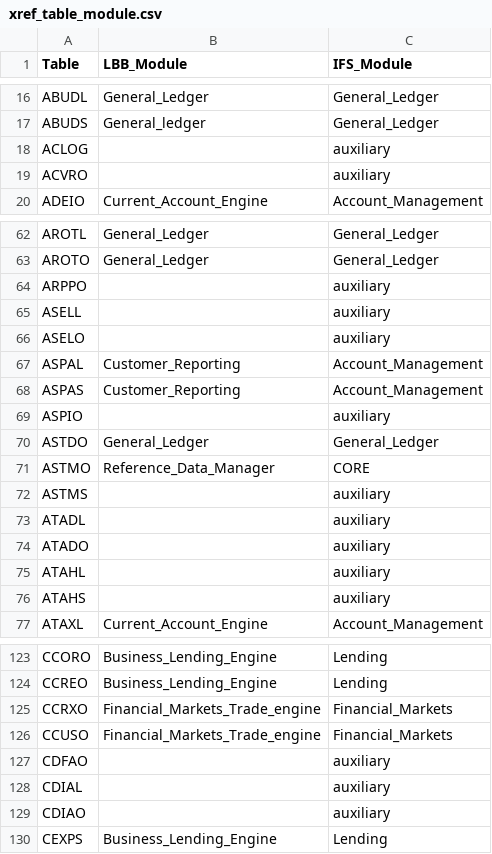
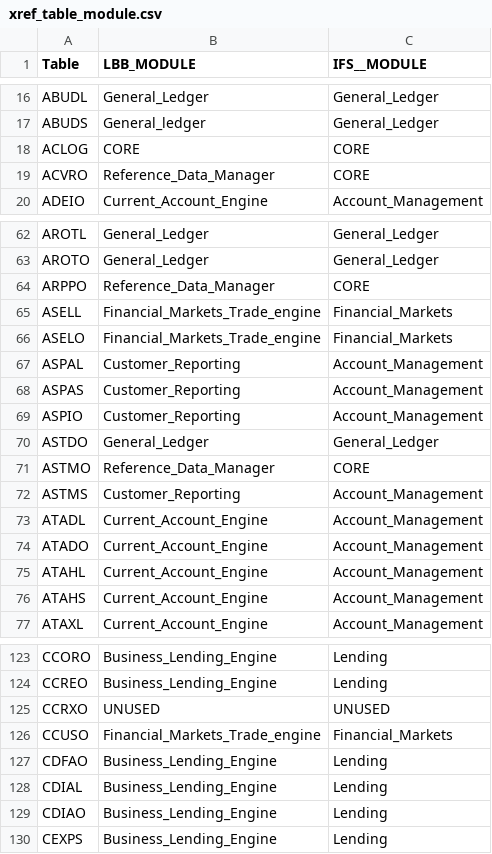
Before and after one commit to dcavey/Clustering, a CSV file: FindClusters/src/resources/xref_table_module.csv, drawn as a sheet; only a part is shown, gaps mark what is left out; the diff covers the shown part only.

Commit message:
Cleanup a bit to handle unexpected data in input files

```diff
--- a/FindClusters/src/resources/xref_table_module.csv
+++ b/FindClusters/src/resources/xref_table_module.csv
@@ -1 +1 @@
-Table;LBB_Module;IFS_Module
+Table;LBB_MODULE;IFS__MODULE
@@ -17,4 +17,4 @@ ABUDL;General_Ledger;General_Ledger
 ABUDS;General_ledger;General_Ledger
-ACLOG;;auxiliary
-ACVRO;;auxiliary
+ACLOG;CORE;CORE
+ACVRO;Reference_Data_Manager;CORE
 ADEIO;Current_Account_Engine;Account_Management
@@ -63,15 +63,15 @@ AROTL;General_Ledger;General_Ledger
 AROTO;General_Ledger;General_Ledger
-ARPPO;;auxiliary
-ASELL;;auxiliary
-ASELO;;auxiliary
+ARPPO;Reference_Data_Manager;CORE
+ASELL;Financial_Markets_Trade_engine;Financial_Markets
+ASELO;Financial_Markets_Trade_engine;Financial_Markets
 ASPAL;Customer_Reporting;Account_Management
 ASPAS;Customer_Reporting;Account_Management
-ASPIO;;auxiliary
+ASPIO;Customer_Reporting;Account_Management
 ASTDO;General_Ledger;General_Ledger
 ASTMO;Reference_Data_Manager;CORE
-ASTMS;;auxiliary
-ATADL;;auxiliary
-ATADO;;auxiliary
-ATAHL;;auxiliary
-ATAHS;;auxiliary
+ASTMS;Customer_Reporting;Account_Management
+ATADL;Current_Account_Engine;Account_Management
+ATADO;Current_Account_Engine;Account_Management
+ATAHL;Current_Account_Engine;Account_Management
+ATAHS;Current_Account_Engine;Account_Management
 ATAXL;Current_Account_Engine;Account_Management
@@ -124,7 +124,7 @@ CCORO;Business_Lending_Engine;Lending
 CCREO;Business_Lending_Engine;Lending
-CCRXO;Financial_Markets_Trade_engine;Financial_Markets
+CCRXO;UNUSED;UNUSED
 CCUSO;Financial_Markets_Trade_engine;Financial_Markets
-CDFAO;;auxiliary
-CDIAL;;auxiliary
-CDIAO;;auxiliary
+CDFAO;Business_Lending_Engine;Lending
+CDIAL;Business_Lending_Engine;Lending
+CDIAO;Business_Lending_Engine;Lending
 CEXPS;Business_Lending_Engine;Lending
```
Also changed, not shown: 115 edited cells elsewhere in this file, FindClusters/src/resources/list_tables.csv, 6 other files.
